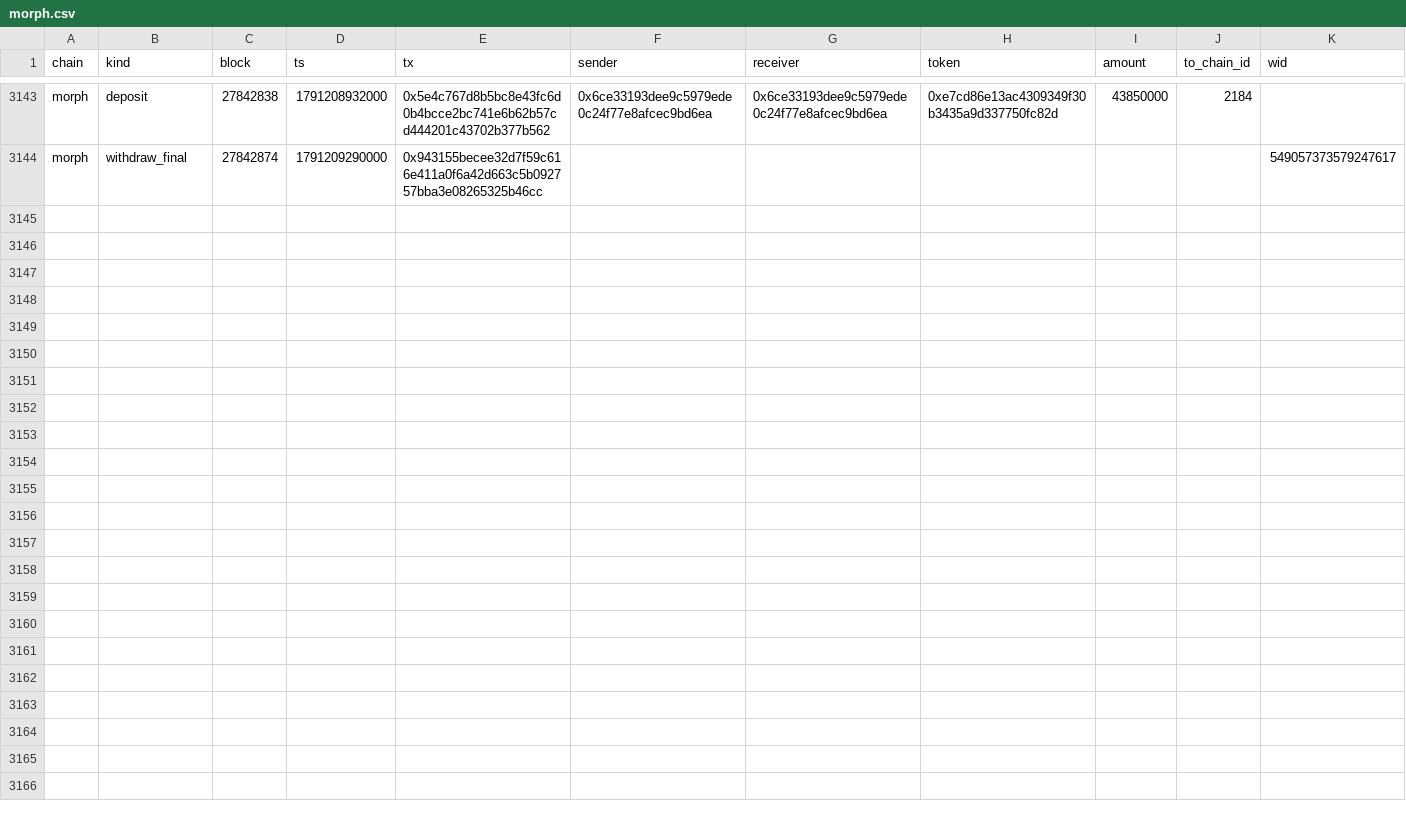
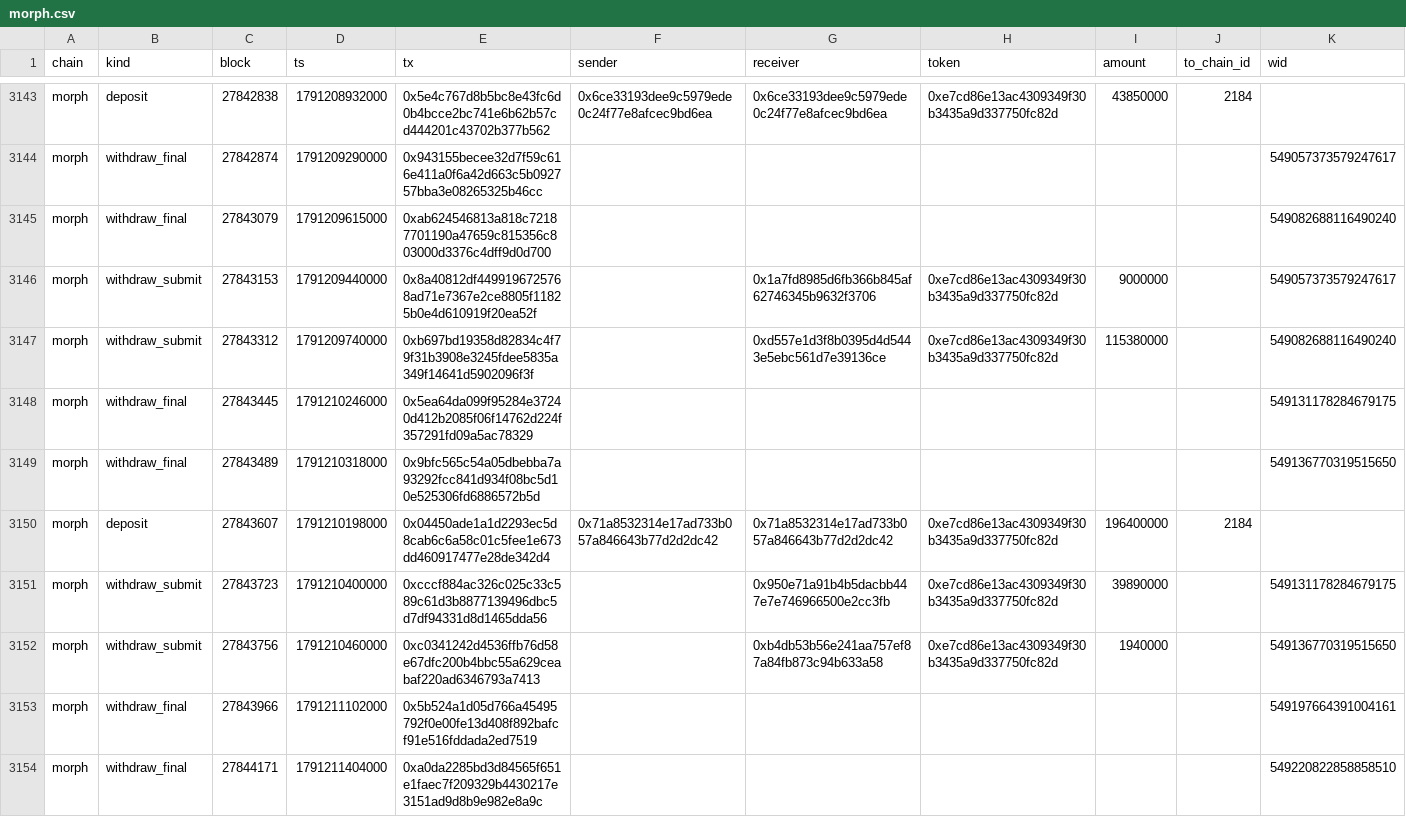
Before and after one commit to eferbarn/PopDex_Minor_Insights, a CSV file: bridge/morph.csv, drawn as a sheet; only a part is shown, gaps mark what is left out; the diff covers the shown part only; the diff names each change by its address in the sheet, - before the commit and + after, or states it on an @@ line.

Commit message:
snapshot[bridge] 2026-10-05 1791212884198

```diff
--- a/bridge/morph.csv
+++ b/bridge/morph.csv
+row 3145: morph | withdraw_final | 27843079 | 1791209615000 | 0xab624546813a818c72187701190a47659c815356c803000d3376c4dff9d0d700 |  |  |  |  |  | 549082688116490240
+row 3146: morph | withdraw_submit | 27843153 | 1791209440000 | 0x8a40812df4499196725768ad71e7367e2ce8805f11825b0e4d610919f20ea52f |  | 0x1a7fd8985d6fb366b845af62746345b9632f3706 | 0xe7cd86e13ac4309349f30b3435a9d337750fc82d | 9000000 |  | 549057373579247617
+row 3147: morph | withdraw_submit | 27843312 | 1791209740000 | 0xb697bd19358d82834c4f79f31b3908e3245fdee5835a349f14641d5902096f3f |  | 0xd557e1d3f8b0395d4d5443e5ebc561d7e39136ce | 0xe7cd86e13ac4309349f30b3435a9d337750fc82d | 115380000 |  | 549082688116490240
+row 3148: morph | withdraw_final | 27843445 | 1791210246000 | 0x5ea64da099f95284e37240d412b2085f06f14762d224f357291fd09a5ac78329 |  |  |  |  |  | 549131178284679175
+row 3149: morph | withdraw_final | 27843489 | 1791210318000 | 0x9bfc565c54a05dbebba7a93292fcc841d934f08bc5d10e525306fd6886572b5d |  |  |  |  |  | 549136770319515650
+row 3150: morph | deposit | 27843607 | 1791210198000 | 0x04450ade1a1d2293ec5d8cab6c6a58c01c5fee1e673dd460917477e28de342d4 | 0x71a8532314e17ad733b057a846643b77d2d2dc42 | 0x71a8532314e17ad733b057a846643b77d2d2dc42 | 0xe7cd86e13ac4309349f30b3435a9d337750fc82d | 196400000 | 2184
+row 3151: morph | withdraw_submit | 27843723 | 1791210400000 | 0xcccf884ac326c025c33c589c61d3b8877139496dbc5d7df94331d8d1465dda56 |  | 0x950e71a91b4b5dacbb447e7e746966500e2cc3fb | 0xe7cd86e13ac4309349f30b3435a9d337750fc82d | 39890000 |  | 549131178284679175
+row 3152: morph | withdraw_submit | 27843756 | 1791210460000 | 0xc0341242d4536ffb76d58e67dfc200b4bbc55a629ceabaf220ad6346793a7413 |  | 0xb4db53b56e241aa757ef87a84fb873c94b633a58 | 0xe7cd86e13ac4309349f30b3435a9d337750fc82d | 1940000 |  | 549136770319515650
+row 3153: morph | withdraw_final | 27843966 | 1791211102000 | 0x5b524a1d05d766a45495792f0e00fe13d408f892bafcf91e516fddada2ed7519 |  |  |  |  |  | 549197664391004161
+row 3154: morph | withdraw_final | 27844171 | 1791211404000 | 0xa0da2285bd3d84565f651e1faec7f209329b4430217e3151ad9d8b9e982e8a9c |  |  |  |  |  | 549220822858858510
```
Also changed, not shown: 9 added rows elsewhere in this file, 3 other files.
